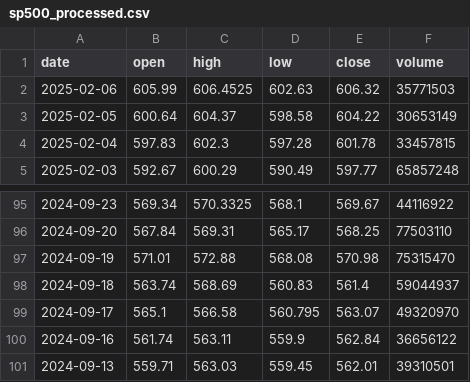
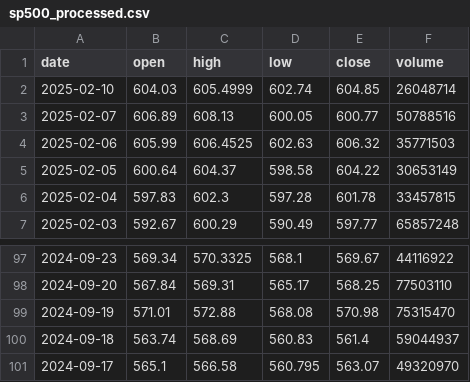
Before and after one commit to Jisolp/fin_pipeline, a CSV file: data/processed/sp500_processed.csv, drawn as a sheet; only a part is shown, gaps mark what is left out.

```diff
--- a/data/processed/sp500_processed.csv
+++ b/data/processed/sp500_processed.csv
@@ -1,2 +1,4 @@
 date,open,high,low,close,volume
+2025-02-10,604.03,605.4999,602.74,604.85,26048714
+2025-02-07,606.89,608.13,600.05,600.77,50788516
 2025-02-06,605.99,606.4525,602.63,606.32,35771503
@@ -99,3 +101 @@ date,open,high,low,close,volume
 2024-09-17,565.1,566.58,560.795,563.07,49320970
-2024-09-16,561.74,563.11,559.9,562.84,36656122
-2024-09-13,559.71,563.03,559.45,562.01,39310501
```
Also changed, not shown: data/raw/sp500_raw.csv, 8 other files.
